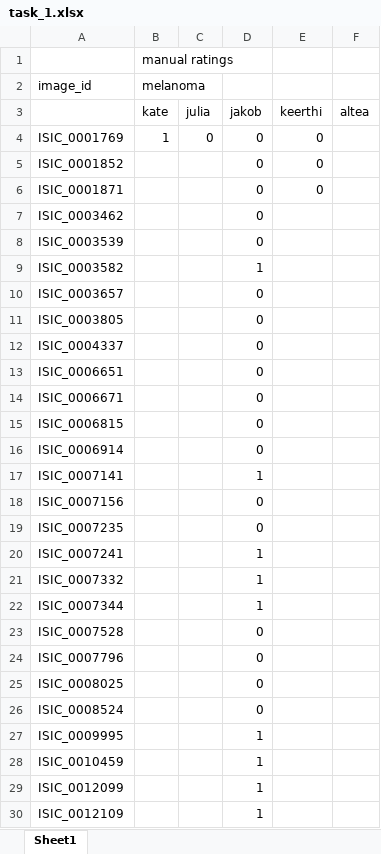
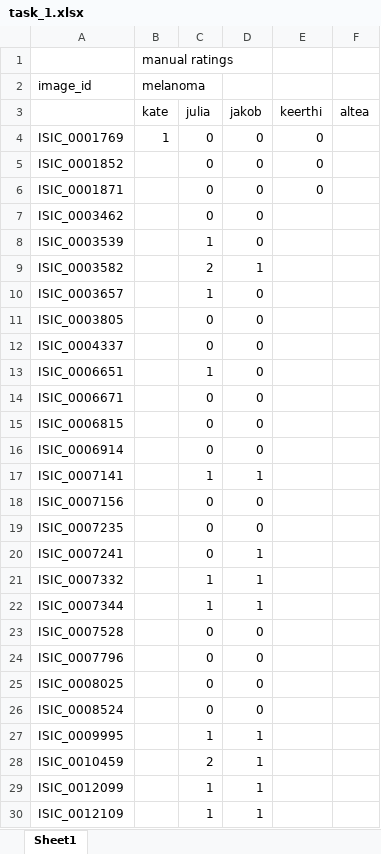
Before and after one commit to jthiITU/fyp2022p02gj2, an Excel workbook: task_1.xlsx, sheet Sheet1, drawn as a sheet; only a part is shown; values as stored, in another font and other column widths than the file's, no borders; the diff covers the shown part only; the diff names each change by its address in the sheet, - before the commit and + after, or states it on an @@ line.

Commit message:
ratings

```diff
--- a/task_1.xlsx (sheet Sheet1)
+++ b/task_1.xlsx (sheet Sheet1)
-C5:C7: (empty)
+C5:C7: 0
-C8: (empty)
+C8: 1
-C9: (empty)
+C9: 2
-C10: (empty)
+C10: 1
-C11:C12: (empty)
+C11:C12: 0
-C13: (empty)
+C13: 1
-C14:C16: (empty)
+C14:C16: 0
-C17: (empty)
+C17: 1
-C18:C20: (empty)
+C18:C20: 0
-C21:C22: (empty)
+C21:C22: 1
-C23:C26: (empty)
+C23:C26: 0
-C27: (empty)
+C27: 1
-C28: (empty)
+C28: 2
-C29:C30: (empty)
+C29:C30: 1
```
Also changed, not shown: 123 edited cells elsewhere in this sheet.
